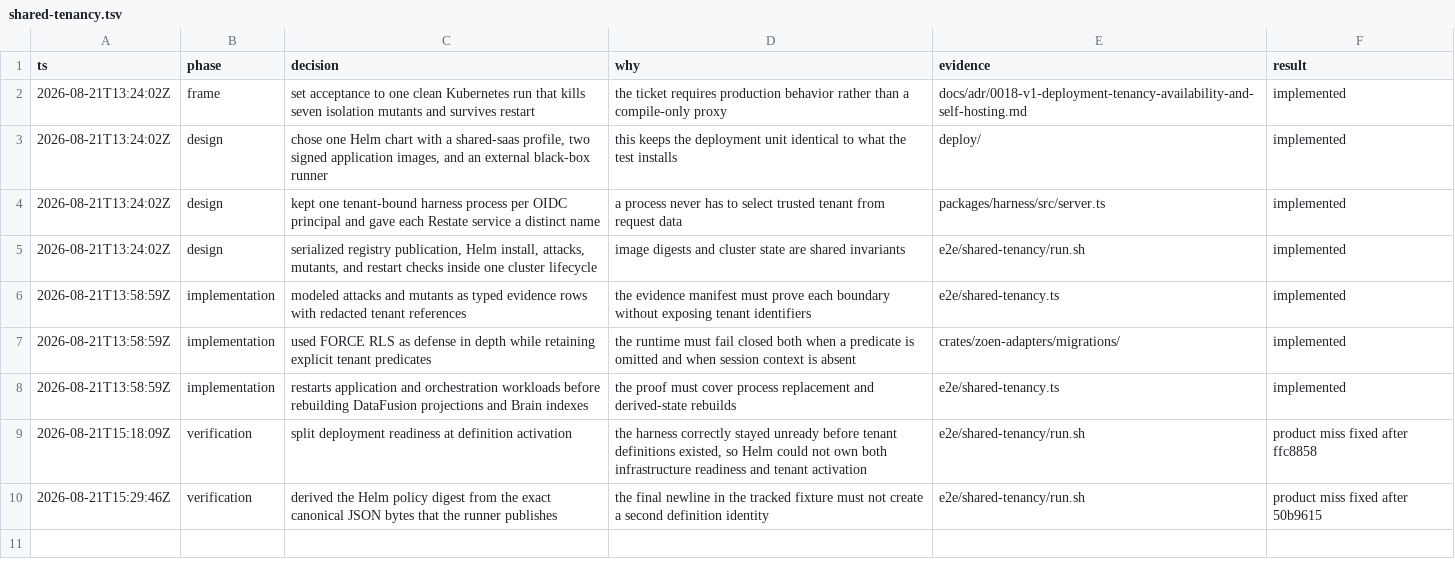
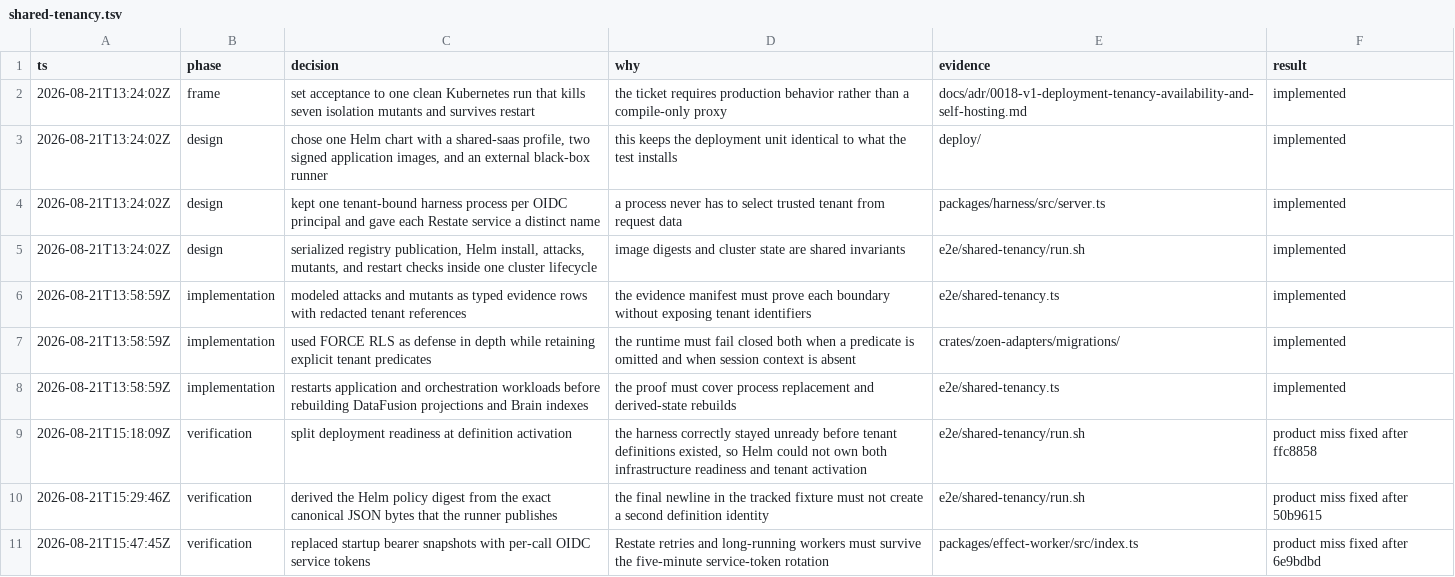
Before and after one commit to EnzoTironi/OS, a TSV file: .audit/shared-tenancy.tsv, drawn as a sheet.

```diff
--- a/.audit/shared-tenancy.tsv
+++ b/.audit/shared-tenancy.tsv
@@ -10 +10,2 @@ ts	phase	decision	why	evidence	result
 2026-08-21T15:29:46Z	verification	derived the Helm policy digest from the exact canonical JSON bytes that the runner publishes	the final newline in the tracked fixture must not create a second definition identity	e2e/shared-tenancy/run.sh	product miss fixed after 50b9615
+2026-08-21T15:47:45Z	verification	replaced startup bearer snapshots with per-call OIDC service tokens	Restate retries and long-running workers must survive the five-minute service-token rotation	packages/effect-worker/src/index.ts	product miss fixed after 6e9bdbd
```
Also changed, not shown: 2 other files.
